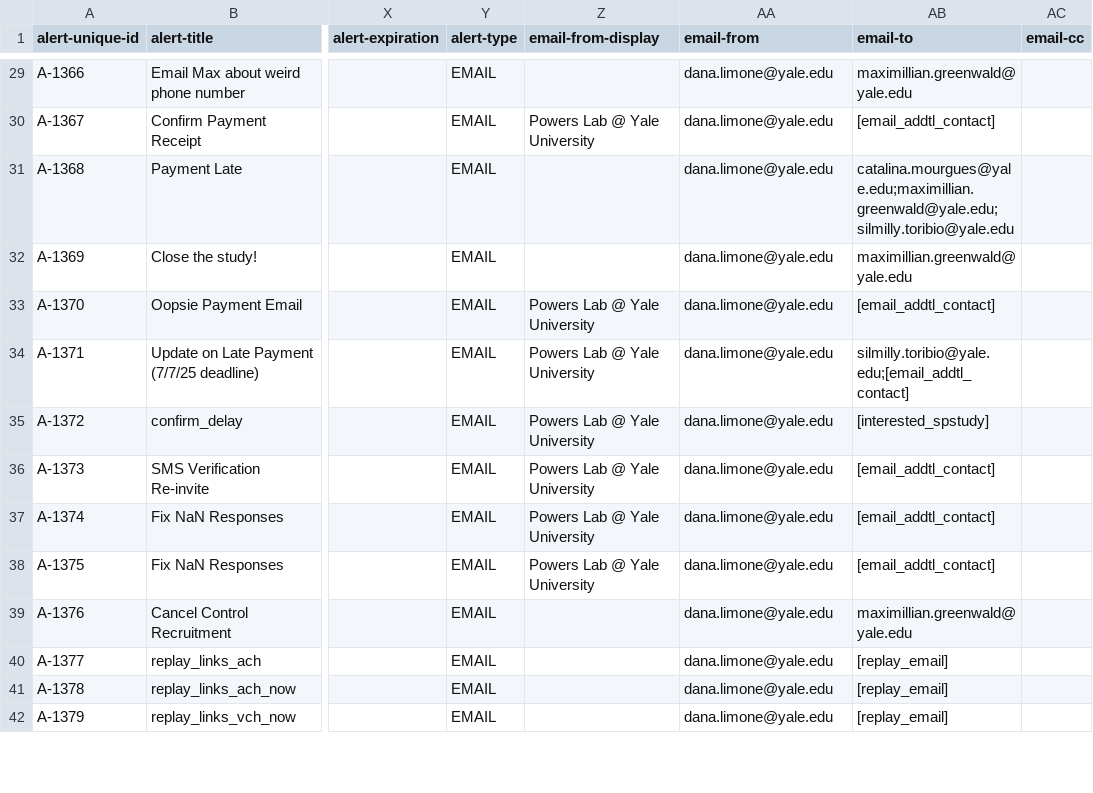
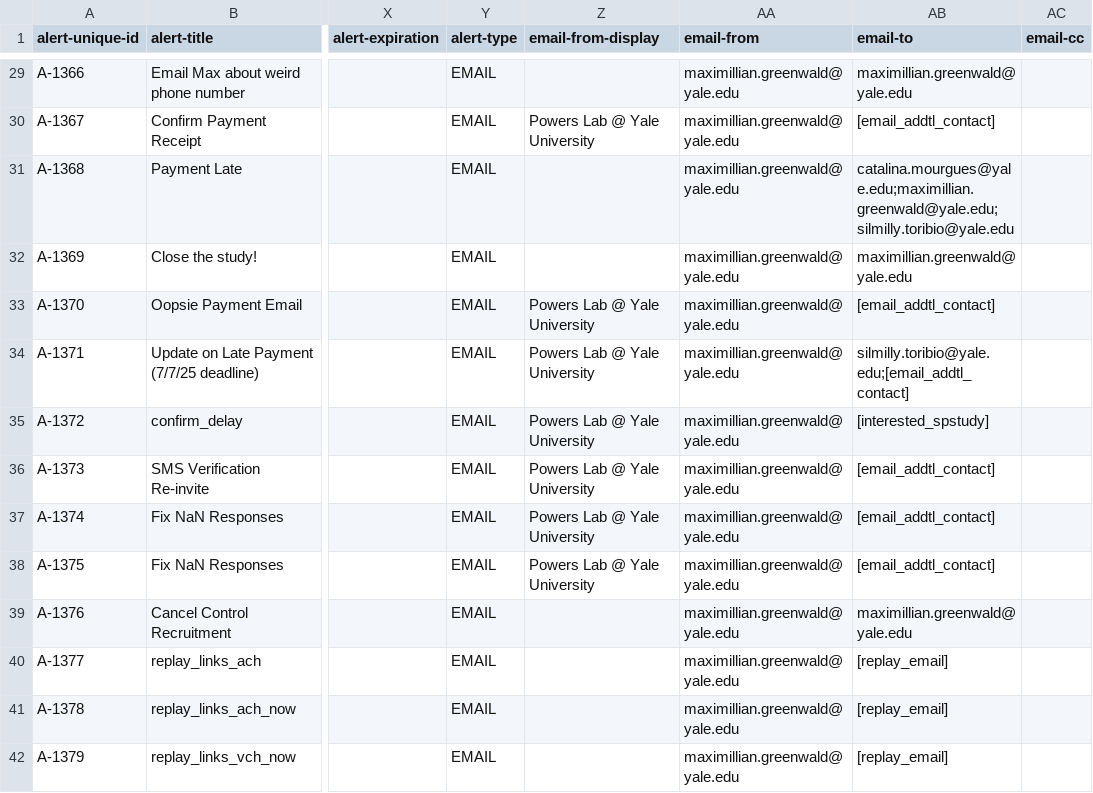
Before and after one commit to maxsupergreenwald/longitudinal_relaunch, a CSV file: csvs/Psychedelics1BLongitudinalRela_Alerts_2026-03-18.csv, drawn as a sheet; only a part is shown, gaps mark what is left out; the diff covers the shown part only; the diff names each change by its address in the sheet, - before the commit and + after, or states it on an @@ line.

```diff
--- a/csvs/Psychedelics1BLongitudinalRela_Alerts_2026-03-18.csv
+++ b/csvs/Psychedelics1BLongitudinalRela_Alerts_2026-03-18.csv
-AA29:AA42 (email-from): dana.limone@yale.edu
+AA29:AA42 (email-from): maximillian.greenwald@yale.edu
```
Also changed, not shown: 64 edited cells elsewhere in this file, 2 other files.
